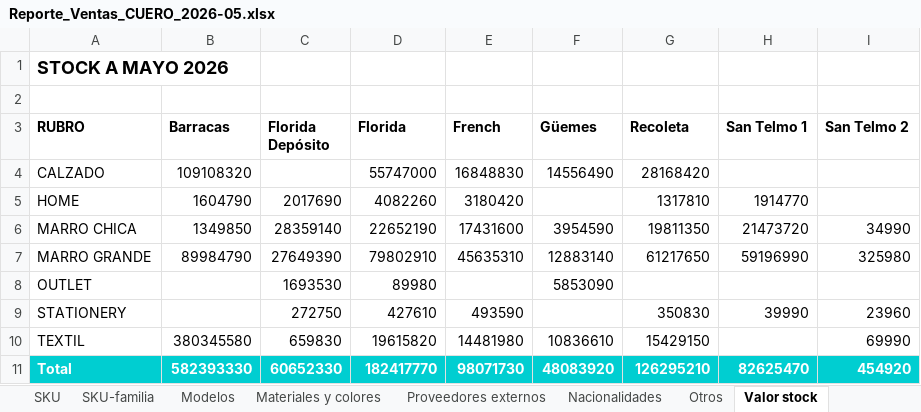
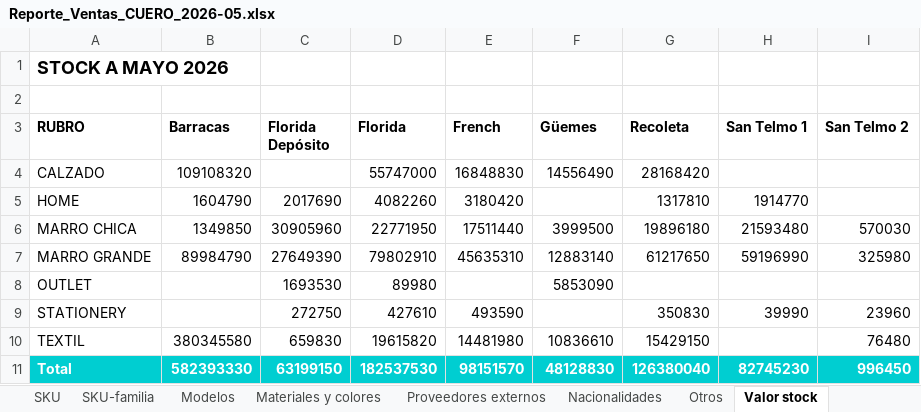
Before and after one commit to valelevite/Reportes, an Excel workbook: Reporte_ventas/Reporte_Ventas_CUERO_2026-05.xlsx, sheet Valor stock, drawn as a sheet; values as stored, in another font and other column widths than the file's, no borders; table styles not drawn; the diff names each change by its address in the sheet, - before the commit and + after, or states it on an @@ line.

```diff
--- a/Reporte_ventas/Reporte_Ventas_CUERO_2026-05.xlsx (sheet Valor stock)
+++ b/Reporte_ventas/Reporte_Ventas_CUERO_2026-05.xlsx (sheet Valor stock)
-C6 (Florida Depósito): 28359140
+C6 (Florida Depósito): 30905960
-D6 (Florida): 22652190
+D6 (Florida): 22771950
-E6 (French): 17431600
+E6 (French): 17511440
-F6 (Güemes): 3954590
+F6 (Güemes): 3999500
-G6 (Recoleta): 19811350
+G6 (Recoleta): 19896180
-H6 (San Telmo 1): 21473720
+H6 (San Telmo 1): 21593480
-I6 (San Telmo 2): 34990
+I6 (San Telmo 2): 570030
-I10 (San Telmo 2): 69990
+I10 (San Telmo 2): 76480
-C11 (Florida Depósito): 60652330
+C11 (Florida Depósito): 63199150
-D11 (Florida): 182417770
+D11 (Florida): 182537530
-E11 (French): 98071730
+E11 (French): 98151570
-F11 (Güemes): 48083920
+F11 (Güemes): 48128830
-G11 (Recoleta): 126295210
+G11 (Recoleta): 126380040
-H11 (San Telmo 1): 82625470
+H11 (San Telmo 1): 82745230
-I11 (San Telmo 2): 454920
+I11 (San Telmo 2): 996450
```
Also changed, not shown: sheet Stock sin ventas, Lista_precios/Lista_precios_20260601.xlsx, Proveedores/proveedores_odoo_LUCERO_20260601.xlsx, 9 other files.
